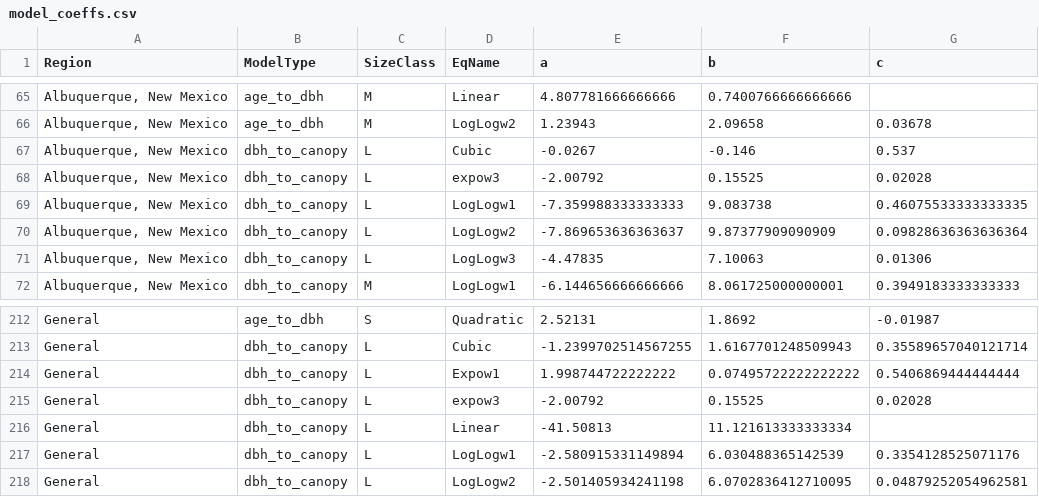
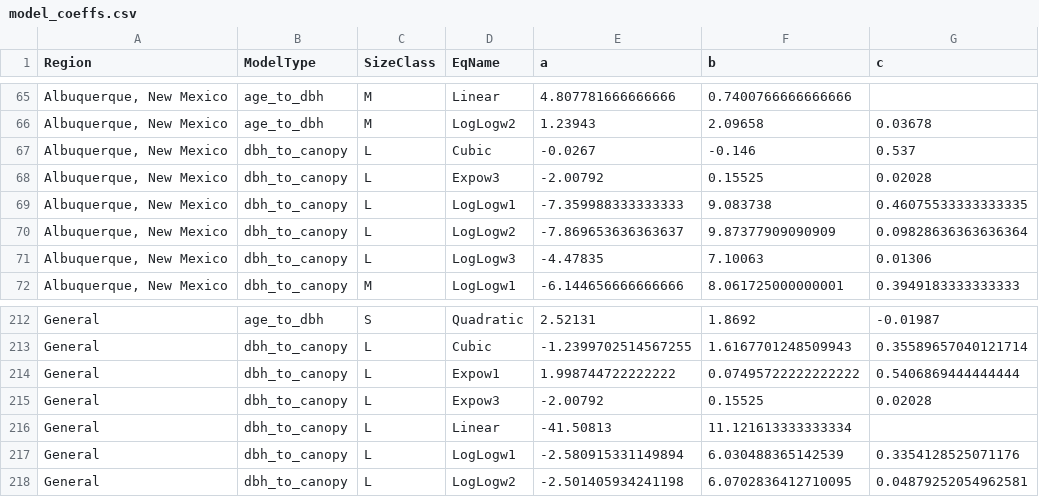
Before and after one commit to DHC-Tyler/UrGCM, a CSV file: model_coeffs.csv, drawn as a sheet; only a part is shown, gaps mark what is left out; the diff names each change by its address in the sheet, - before the commit and + after, or states it on an @@ line.

Commit message:
UrCGM Automatic Push: 2025.05.17_10.39

```diff
--- a/model_coeffs.csv
+++ b/model_coeffs.csv
-D68 (EqName): expow3
+D68 (EqName): Expow3
-D215 (EqName): expow3
+D215 (EqName): Expow3
```
